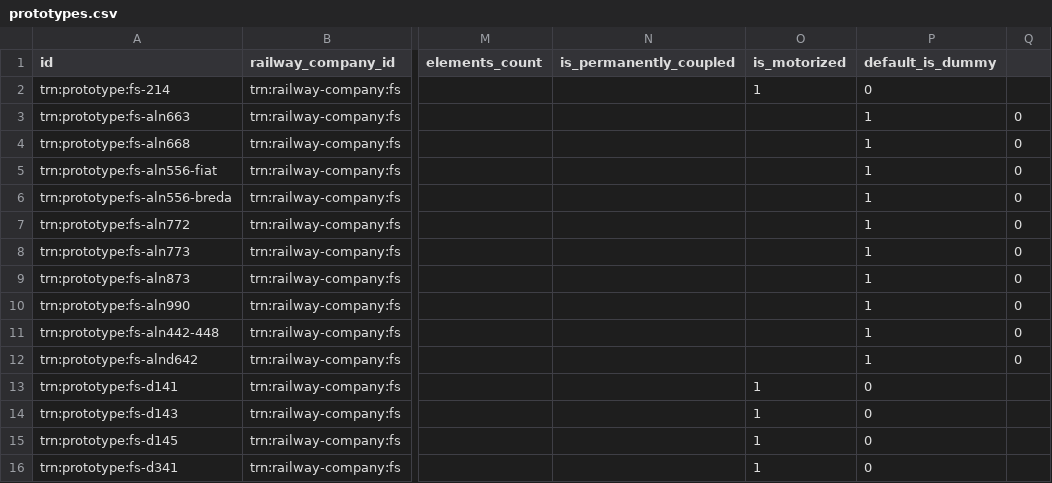
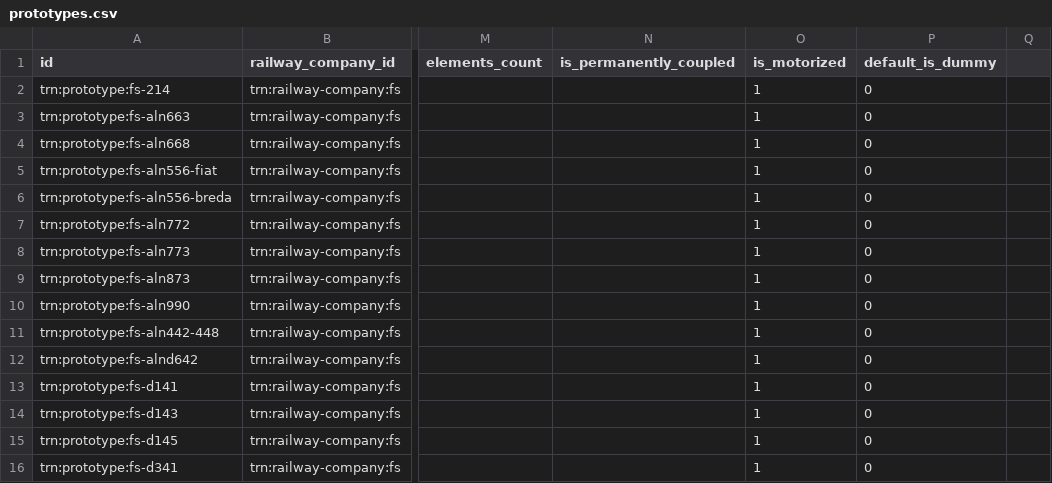
Before and after one commit to CarloMicieli/rusty-shed, a CSV file: src-tauri/seed/prototypes.csv, drawn as a sheet; only a part is shown, gaps mark what is left out; the diff covers the shown part only; the diff names each change by its address in the sheet, - before the commit and + after, or states it on an @@ line.

```diff
--- a/src-tauri/seed/prototypes.csv
+++ b/src-tauri/seed/prototypes.csv
-O3:O12 (is_motorized): (empty)
+O3:O12 (is_motorized): 1
-P3:P12 (default_is_dummy): 1
+P3:P12 (default_is_dummy): 0
-Q3:Q12: 0
+Q3:Q12: (empty)
```
Also changed, not shown: 62 edited cells elsewhere in this file, src-tauri/seed/railway_companies.csv, 2 other files.
